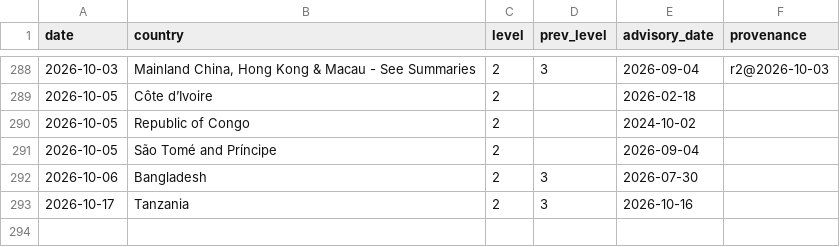
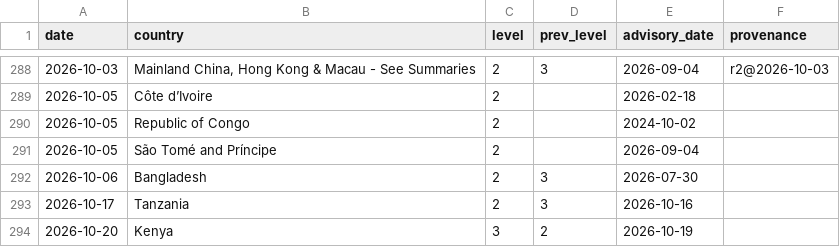
Before and after one commit to btabiado/alpine-data, a CSV file: data/travel_advisory_changes.csv, drawn as a sheet; only a part is shown, gaps mark what is left out; the diff names each change by its address in the sheet, - before the commit and + after, or states it on an @@ line.

```diff
--- a/data/travel_advisory_changes.csv
+++ b/data/travel_advisory_changes.csv
+row 294: 2026-10-20 | Kenya | 3 | 2 | 2026-10-19
```
Also changed, not shown: data/travel_advisory_levels.csv.
